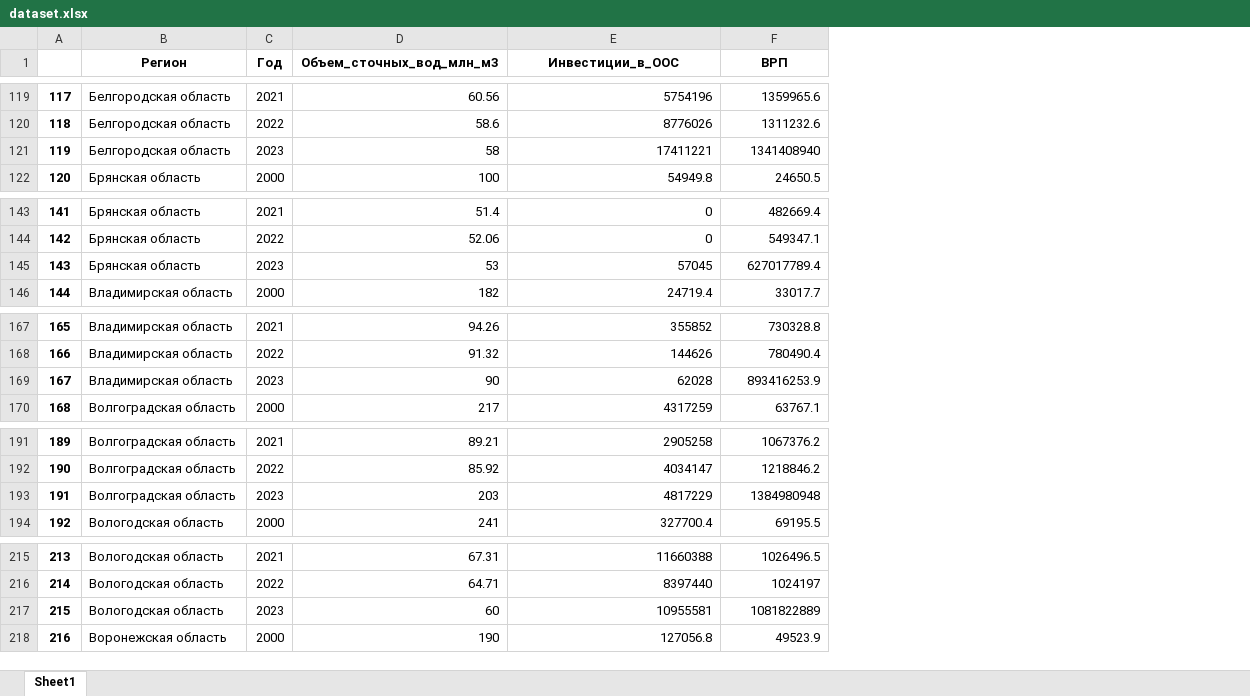
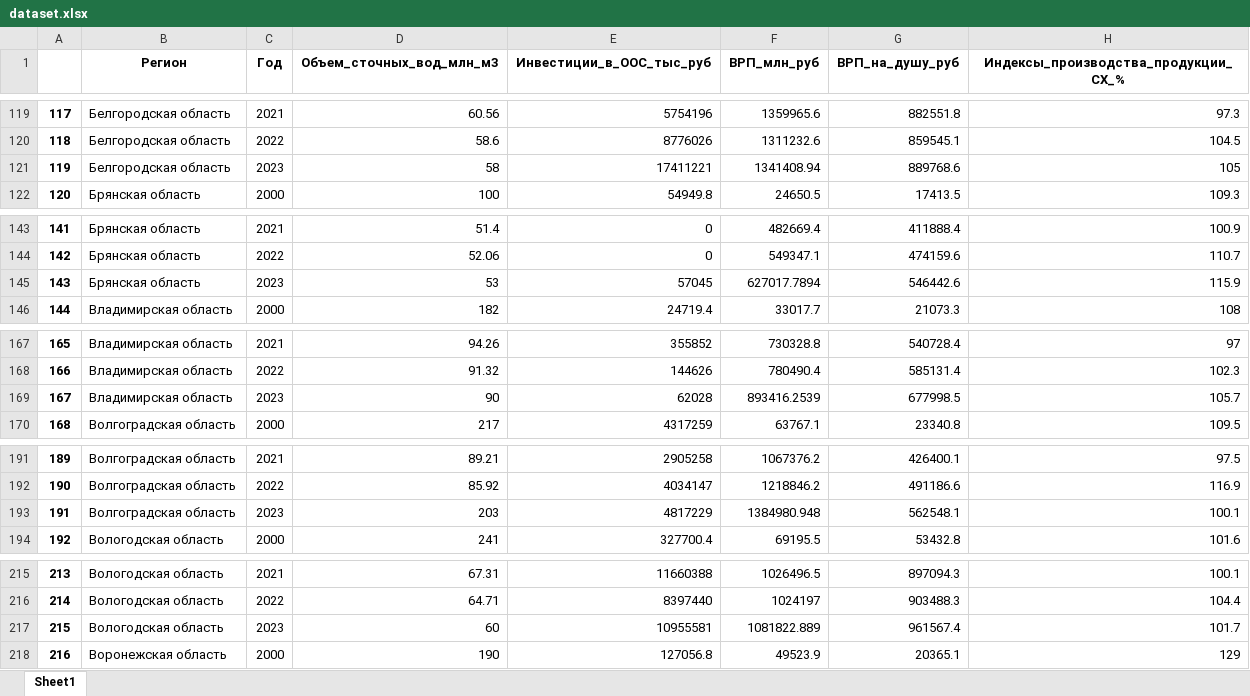
Before and after one commit to fastnets/Environmental-monitoring-of-water-resources, an Excel workbook: notebooks/basic_dataset/dataset.xlsx, sheet Sheet1, drawn as a sheet; only a part is shown, gaps mark what is left out; values as stored, in another font and other column widths than the file's, no borders; the diff covers the shown part only; the diff names each change by its address in the sheet, - before the commit and + after, or states it on an @@ line.

```diff
--- a/notebooks/basic_dataset/dataset.xlsx (sheet Sheet1)
+++ b/notebooks/basic_dataset/dataset.xlsx (sheet Sheet1)
+column G (ВРП_на_душу_руб), rows 119-122: 882551.8 | 859545.1 | 889768.6 | 17413.5; rows 143-146: 411888.4 | 474159.6 | 546442.6 | 21073.3; rows 167-170: 540728.4 | 585131.4 | 677998.5 | 23340.8; rows 191-194: 426400.1 | 491186.6 | 562548.1 | 53432.8; rows 215-218: 897094.3 | 903488.3 | 961567.4 | 20365.1
+column H, row 1: Индексы_производства_продукции_СХ_%; rows 119-122: 97.3 | 104.5 | 105 | 109.3; rows 143-146: 100.9 | 110.7 | 115.9 | 108; rows 167-170: 97 | 102.3 | 105.7 | 109.5; rows 191-194: 97.5 | 116.9 | 100.1 | 101.6; rows 215-218: 100.1 | 104.4 | 101.7 | 129
-E1: Инвестиции_в_ООС
+E1: Инвестиции_в_ООС_тыс_руб
-F1: ВРП
+F1: ВРП_млн_руб
-F121 (ВРП_млн_руб): 1341408940
+F121 (ВРП_млн_руб): 1341408.94
-F145 (ВРП_млн_руб): 627017789.4
+F145 (ВРП_млн_руб): 627017.7894
-F169 (ВРП_млн_руб): 893416253.9
+F169 (ВРП_млн_руб): 893416.2539
-F193 (ВРП_млн_руб): 1384980948
+F193 (ВРП_млн_руб): 1384980.948
-F217 (ВРП_млн_руб): 1081822889
+F217 (ВРП_млн_руб): 1081822.889
```
Also changed, not shown: 106 edited cells elsewhere in this sheet, notebooks/basic_dataset/Pril-Region_Pokaz_2024/Раздел 12 - Промышленное производство.xlsx, notebooks/basic_dataset/Pril-Region_Pokaz_2024/Раздел 8 - Валовой региональный продукт.xlsx, 5 other files.
